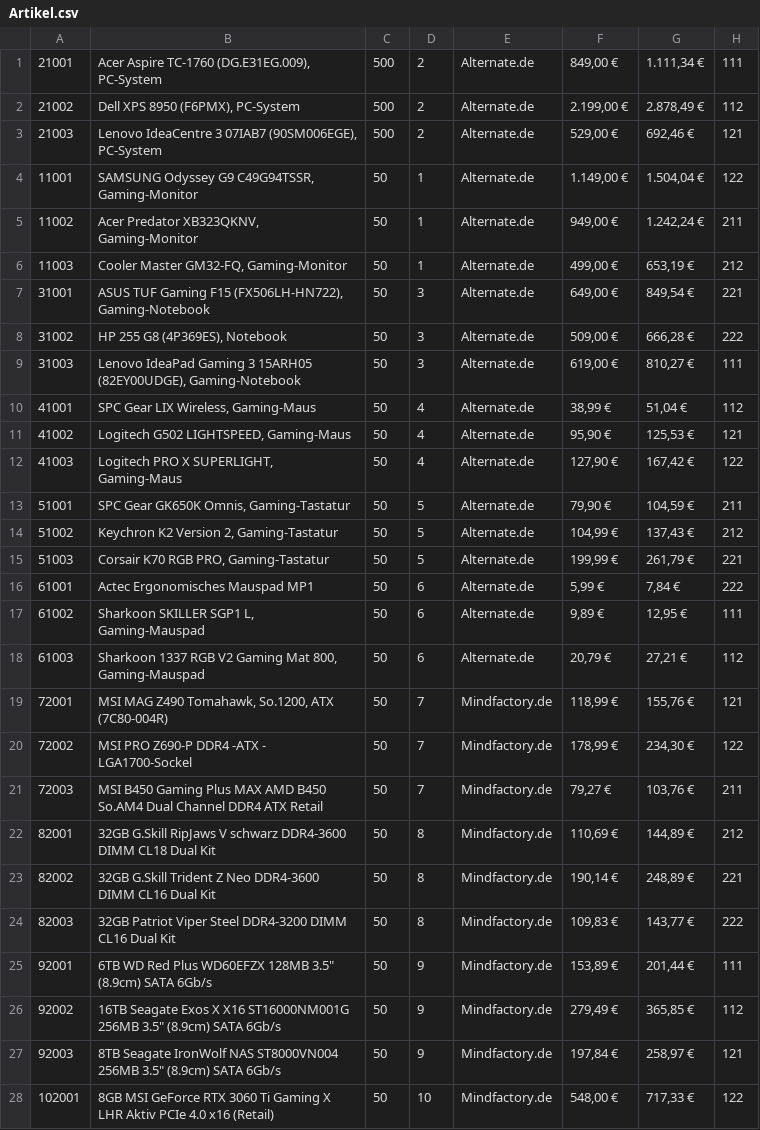
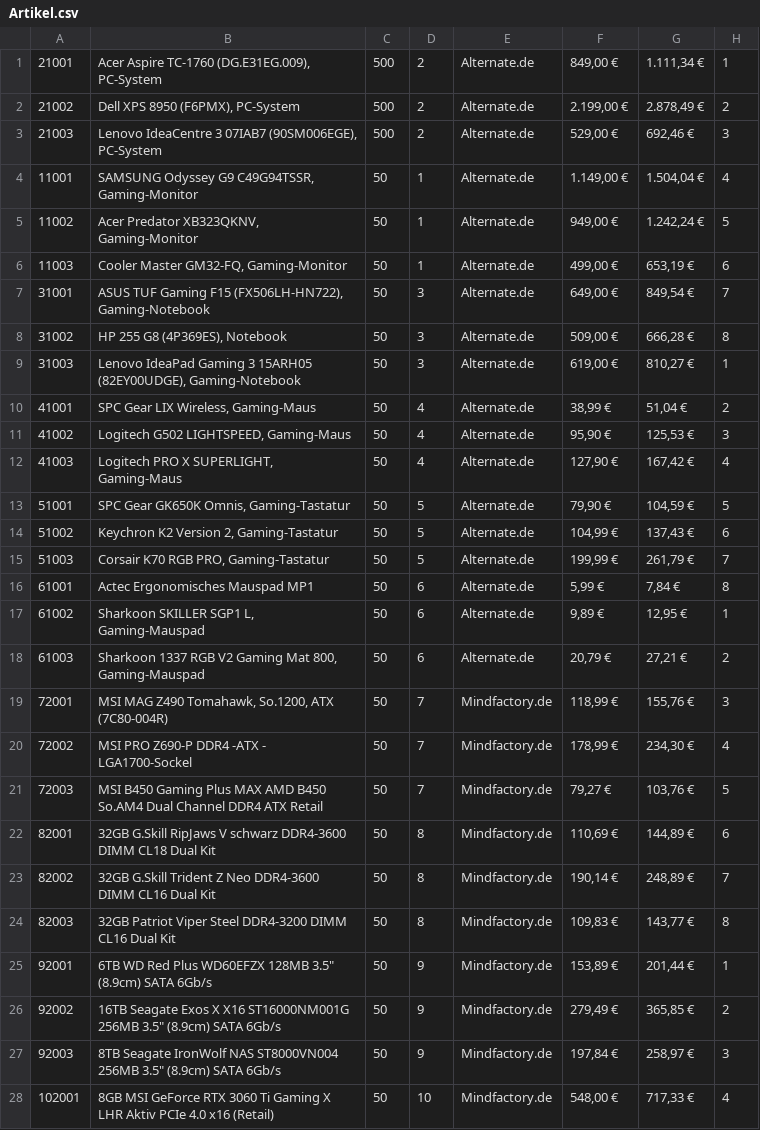
Before and after one commit to DennisEckler/LUA, a CSV file: Artikel.csv, drawn as a sheet; only a part is shown; the diff covers the shown part only.

```diff
--- a/Artikel.csv
+++ b/Artikel.csv
@@ -1,28 +1,28 @@
-21001;Acer Aspire TC-1760 (DG.E31EG.009), PC-System;500;2;Alternate.de;849,00 €;1.111,34 €;111
-21002;Dell XPS 8950 (F6PMX), PC-System;500;2;Alternate.de;2.199,00 €;2.878,49 €;112
-21003;Lenovo IdeaCentre 3 07IAB7 (90SM006EGE), PC-System;500;2;Alternate.de;529,00 €;692,46 €;121
-11001;SAMSUNG Odyssey G9 C49G94TSSR, Gaming-Monitor;50;1;Alternate.de;1.149,00 €;1.504,04 €;122
-11002;Acer Predator XB323QKNV, Gaming-Monitor;50;1;Alternate.de;949,00 €;1.242,24 €;211
-11003;Cooler Master GM32-FQ, Gaming-Monitor;50;1;Alternate.de;499,00 €;653,19 €;212
-31001;ASUS TUF Gaming F15 (FX506LH-HN722), Gaming-Notebook;50;3;Alternate.de;649,00 €;849,54 €;221
-31002;HP 255 G8 (4P369ES), Notebook;50;3;Alternate.de;509,00 €;666,28 €;222
-31003;Lenovo IdeaPad Gaming 3 15ARH05 (82EY00UDGE), Gaming-Notebook;50;3;Alternate.de;619,00 €;810,27 €;111
-41001;SPC Gear LIX Wireless, Gaming-Maus;50;4;Alternate.de;38,99 €;51,04 €;112
-41002;Logitech G502 LIGHTSPEED, Gaming-Maus;50;4;Alternate.de;95,90 €;125,53 €;121
-41003;Logitech PRO X SUPERLIGHT, Gaming-Maus;50;4;Alternate.de;127,90 €;167,42 €;122
-51001;SPC Gear GK650K Omnis, Gaming-Tastatur;50;5;Alternate.de;79,90 €;104,59 €;211
-51002;Keychron K2 Version 2, Gaming-Tastatur;50;5;Alternate.de;104,99 €;137,43 €;212
-51003;Corsair K70 RGB PRO, Gaming-Tastatur;50;5;Alternate.de;199,99 €;261,79 €;221
-61001;Actec Ergonomisches Mauspad MP1;50;6;Alternate.de;5,99 €;7,84 €;222
-61002;Sharkoon SKILLER SGP1 L, Gaming-Mauspad;50;6;Alternate.de;9,89 €;12,95 €;111
-61003;Sharkoon 1337 RGB V2 Gaming Mat 800, Gaming-Mauspad;50;6;Alternate.de;20,79 €;27,21 €;112
-72001;MSI MAG Z490 Tomahawk, So.1200, ATX (7C80-004R);50;7;Mindfactory.de;118,99 €;155,76 €;121
-72002;MSI PRO Z690-P DDR4 -ATX - LGA1700-Sockel;50;7;Mindfactory.de;178,99 €;234,30 €;122
-72003;MSI B450 Gaming Plus MAX AMD B450 So.AM4 Dual Channel DDR4 ATX Retail;50;7;Mindfactory.de;79,27 €;103,76 €;211
-82001;32GB G.Skill RipJaws V schwarz DDR4-3600 DIMM CL18 Dual Kit;50;8;Mindfactory.de;110,69 €;144,89 €;212
-82002;32GB G.Skill Trident Z Neo DDR4-3600 DIMM CL16 Dual Kit;50;8;Mindfactory.de;190,14 €;248,89 €;221
-82003;32GB Patriot Viper Steel DDR4-3200 DIMM CL16 Dual Kit;50;8;Mindfactory.de;109,83 €;143,77 €;222
-92001;"6TB WD Red Plus WD60EFZX 128MB 3.5"" (8.9cm) SATA 6Gb/s";50;9;Mindfactory.de;153,89 €;201,44 €;111
-92002;"16TB Seagate Exos X X16 ST16000NM001G 256MB 3.5"" (8.9cm) SATA 6Gb/s";50;9;Mindfactory.de;279,49 €;365,85 €;112
-92003;"8TB Seagate IronWolf NAS ST8000VN004 256MB 3.5"" (8.9cm) SATA 6Gb/s";50;9;Mindfactory.de;197,84 €;258,97 €;121
-102001;8GB MSI GeForce RTX 3060 Ti Gaming X LHR Aktiv PCIe 4.0 x16 (Retail);50;10;Mindfactory.de;548,00 €;717,33 €;122
+21001;Acer Aspire TC-1760 (DG.E31EG.009), PC-System;500;2;Alternate.de;849,00 €;1.111,34 €;1
+21002;Dell XPS 8950 (F6PMX), PC-System;500;2;Alternate.de;2.199,00 €;2.878,49 €;2
+21003;Lenovo IdeaCentre 3 07IAB7 (90SM006EGE), PC-System;500;2;Alternate.de;529,00 €;692,46 €;3
+11001;SAMSUNG Odyssey G9 C49G94TSSR, Gaming-Monitor;50;1;Alternate.de;1.149,00 €;1.504,04 €;4
+11002;Acer Predator XB323QKNV, Gaming-Monitor;50;1;Alternate.de;949,00 €;1.242,24 €;5
+11003;Cooler Master GM32-FQ, Gaming-Monitor;50;1;Alternate.de;499,00 €;653,19 €;6
+31001;ASUS TUF Gaming F15 (FX506LH-HN722), Gaming-Notebook;50;3;Alternate.de;649,00 €;849,54 €;7
+31002;HP 255 G8 (4P369ES), Notebook;50;3;Alternate.de;509,00 €;666,28 €;8
+31003;Lenovo IdeaPad Gaming 3 15ARH05 (82EY00UDGE), Gaming-Notebook;50;3;Alternate.de;619,00 €;810,27 €;1
+41001;SPC Gear LIX Wireless, Gaming-Maus;50;4;Alternate.de;38,99 €;51,04 €;2
+41002;Logitech G502 LIGHTSPEED, Gaming-Maus;50;4;Alternate.de;95,90 €;125,53 €;3
+41003;Logitech PRO X SUPERLIGHT, Gaming-Maus;50;4;Alternate.de;127,90 €;167,42 €;4
+51001;SPC Gear GK650K Omnis, Gaming-Tastatur;50;5;Alternate.de;79,90 €;104,59 €;5
+51002;Keychron K2 Version 2, Gaming-Tastatur;50;5;Alternate.de;104,99 €;137,43 €;6
+51003;Corsair K70 RGB PRO, Gaming-Tastatur;50;5;Alternate.de;199,99 €;261,79 €;7
+61001;Actec Ergonomisches Mauspad MP1;50;6;Alternate.de;5,99 €;7,84 €;8
+61002;Sharkoon SKILLER SGP1 L, Gaming-Mauspad;50;6;Alternate.de;9,89 €;12,95 €;1
+61003;Sharkoon 1337 RGB V2 Gaming Mat 800, Gaming-Mauspad;50;6;Alternate.de;20,79 €;27,21 €;2
+72001;MSI MAG Z490 Tomahawk, So.1200, ATX (7C80-004R);50;7;Mindfactory.de;118,99 €;155,76 €;3
+72002;MSI PRO Z690-P DDR4 -ATX - LGA1700-Sockel;50;7;Mindfactory.de;178,99 €;234,30 €;4
+72003;MSI B450 Gaming Plus MAX AMD B450 So.AM4 Dual Channel DDR4 ATX Retail;50;7;Mindfactory.de;79,27 €;103,76 €;5
+82001;32GB G.Skill RipJaws V schwarz DDR4-3600 DIMM CL18 Dual Kit;50;8;Mindfactory.de;110,69 €;144,89 €;6
+82002;32GB G.Skill Trident Z Neo DDR4-3600 DIMM CL16 Dual Kit;50;8;Mindfactory.de;190,14 €;248,89 €;7
+82003;32GB Patriot Viper Steel DDR4-3200 DIMM CL16 Dual Kit;50;8;Mindfactory.de;109,83 €;143,77 €;8
+92001;"6TB WD Red Plus WD60EFZX 128MB 3.5"" (8.9cm) SATA 6Gb/s";50;9;Mindfactory.de;153,89 €;201,44 €;1
+92002;"16TB Seagate Exos X X16 ST16000NM001G 256MB 3.5"" (8.9cm) SATA 6Gb/s";50;9;Mindfactory.de;279,49 €;365,85 €;2
+92003;"8TB Seagate IronWolf NAS ST8000VN004 256MB 3.5"" (8.9cm) SATA 6Gb/s";50;9;Mindfactory.de;197,84 €;258,97 €;3
+102001;8GB MSI GeForce RTX 3060 Ti Gaming X LHR Aktiv PCIe 4.0 x16 (Retail);50;10;Mindfactory.de;548,00 €;717,33 €;4
```
Also changed, not shown: 32 edited cells elsewhere in this file, 2 other files.
